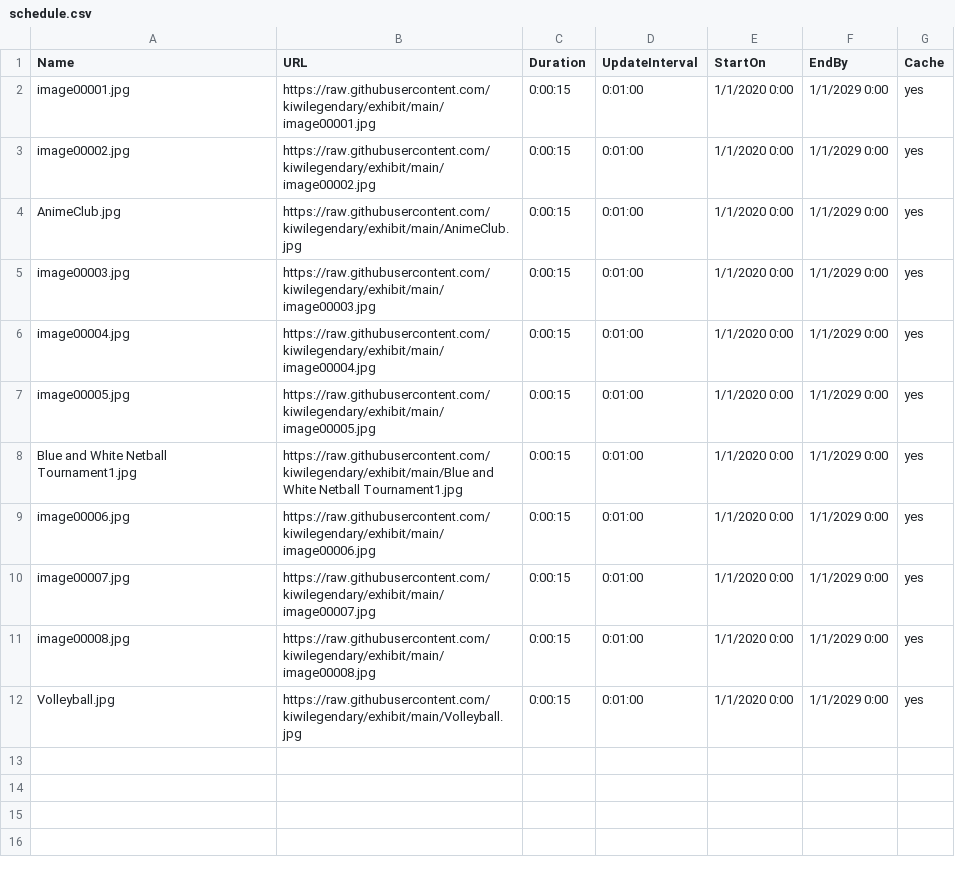
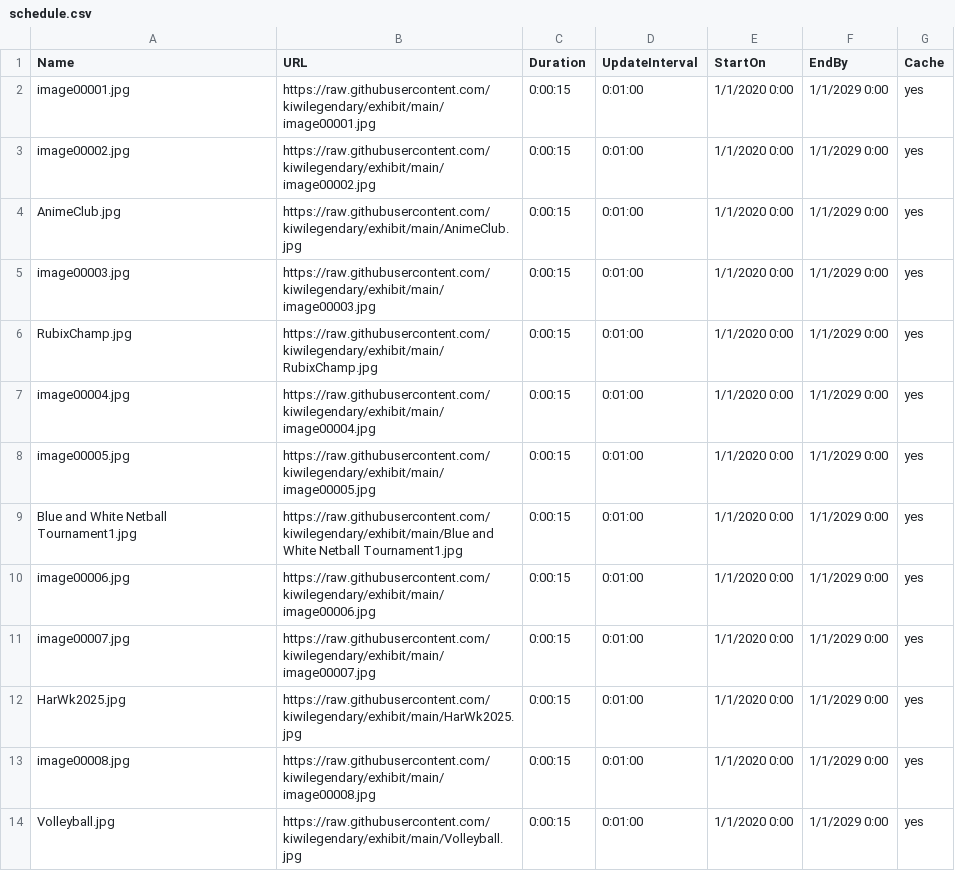
Before and after one commit to kiwilegendary/exhibit, a CSV file: schedule.csv, drawn as a sheet.

Commit message:
Update schedule.csv

```diff
--- a/schedule.csv
+++ b/schedule.csv
@@ -5,2 +5,3 @@ AnimeClub.jpg,https://raw.githubusercontent.com/kiwilegendary/exhibit/main/Anime
 image00003.jpg,https://raw.githubusercontent.com/kiwilegendary/exhibit/main/image00003.jpg,0:00:15,0:01:00,1/1/2020 0:00,1/1/2029 0:00,yes
+RubixChamp.jpg,https://raw.githubusercontent.com/kiwilegendary/exhibit/main/RubixChamp.jpg,0:00:15,0:01:00,1/1/2020 0:00,1/1/2029 0:00,yes
 image00004.jpg,https://raw.githubusercontent.com/kiwilegendary/exhibit/main/image00004.jpg,0:00:15,0:01:00,1/1/2020 0:00,1/1/2029 0:00,yes
@@ -10,2 +11,3 @@ image00006.jpg,https://raw.githubusercontent.com/kiwilegendary/exhibit/main/imag
 image00007.jpg,https://raw.githubusercontent.com/kiwilegendary/exhibit/main/image00007.jpg,0:00:15,0:01:00,1/1/2020 0:00,1/1/2029 0:00,yes
+HarWk2025.jpg,https://raw.githubusercontent.com/kiwilegendary/exhibit/main/HarWk2025.jpg,0:00:15,0:01:00,1/1/2020 0:00,1/1/2029 0:00,yes
 image00008.jpg,https://raw.githubusercontent.com/kiwilegendary/exhibit/main/image00008.jpg,0:00:15,0:01:00,1/1/2020 0:00,1/1/2029 0:00,yes
```
